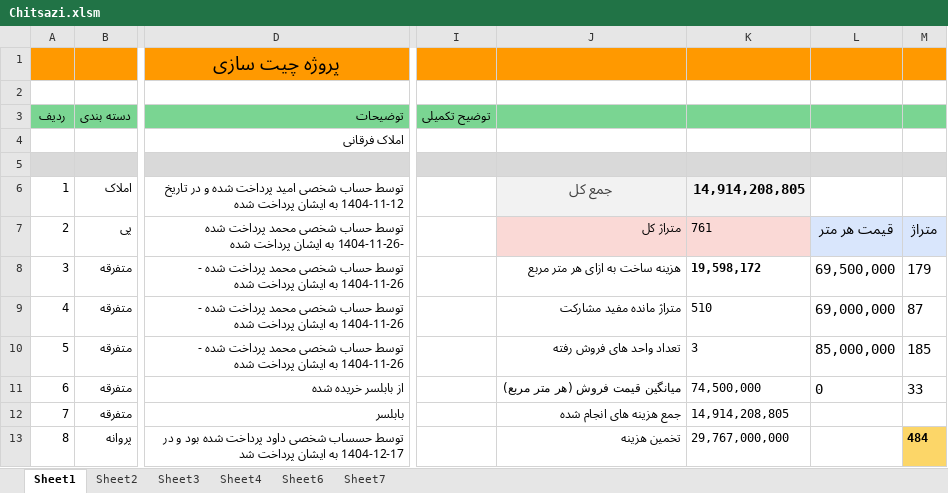
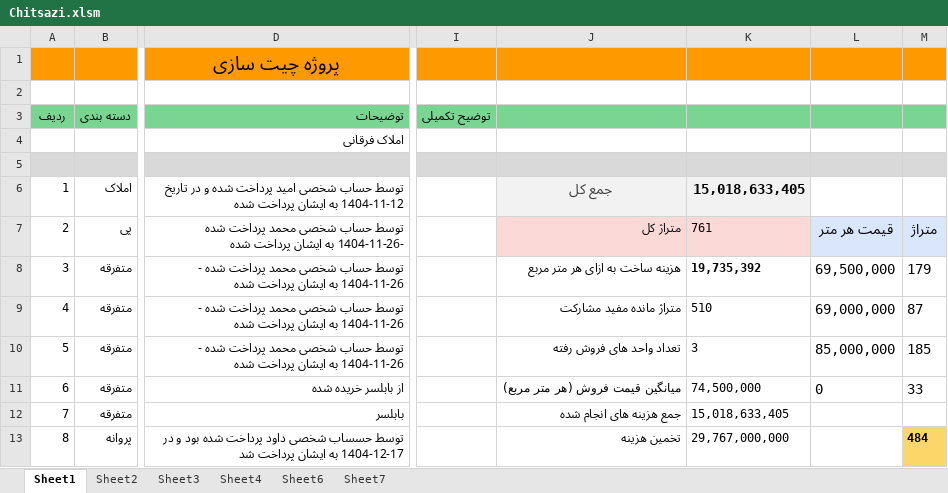
Before and after one commit to mostafavim1990/sadabad-team, an Excel workbook: report/chitsazi/Chitsazi.xlsm, sheet Sheet1, drawn as a sheet; only a part is shown, gaps mark what is left out; values as stored, in another font and other column widths than the file's, no borders; charts and pictures and conditional formats not drawn; the diff covers the shown part only; the diff names each change by its address in the sheet, - before the commit and + after, or states it on an @@ line.

```diff
--- a/report/chitsazi/Chitsazi.xlsm (sheet Sheet1)
+++ b/report/chitsazi/Chitsazi.xlsm (sheet Sheet1)
-K6: 14,914,208,805
+K6: 15,018,633,405
-K8: 19,598,172
+K8: 19,735,392
-K12: 14,914,208,805
+K12: 15,018,633,405
```
Also changed, not shown: 3 added rows and 4 edited cells elsewhere in this sheet, sheet Sheet7, charts or pictures, report/cheques/cheques.xlsm, report/sarafi/arz.xlsm, 6 other files.
